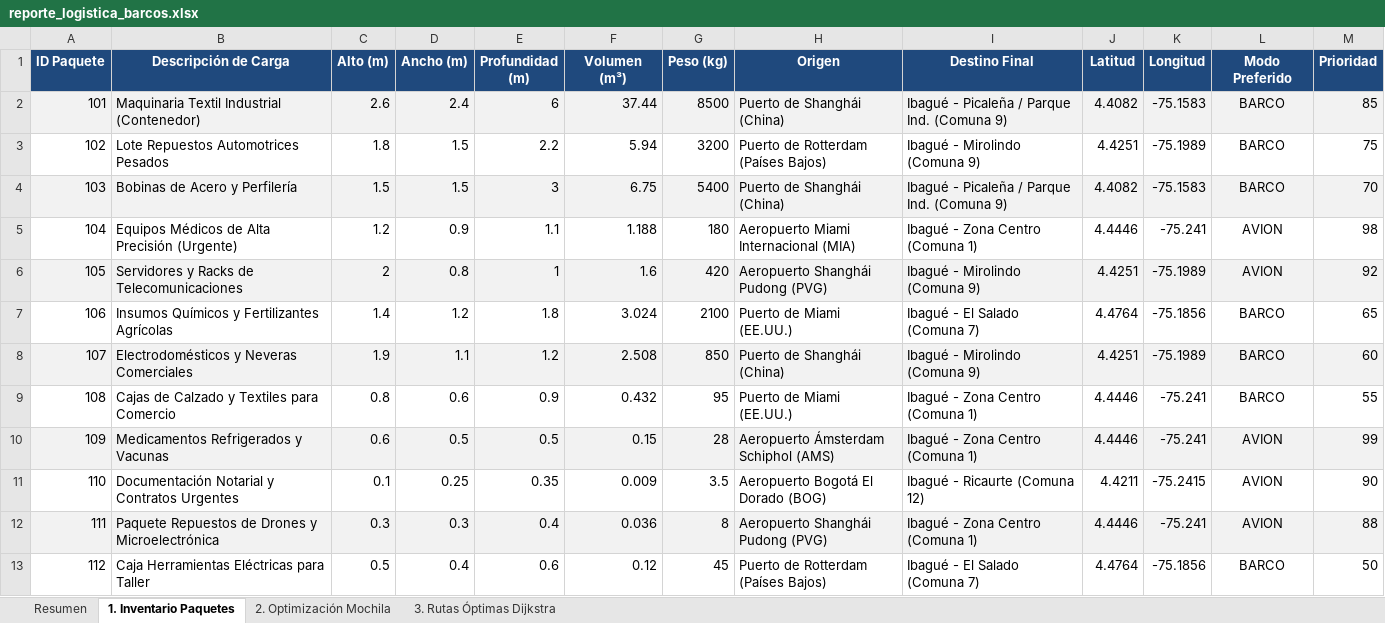
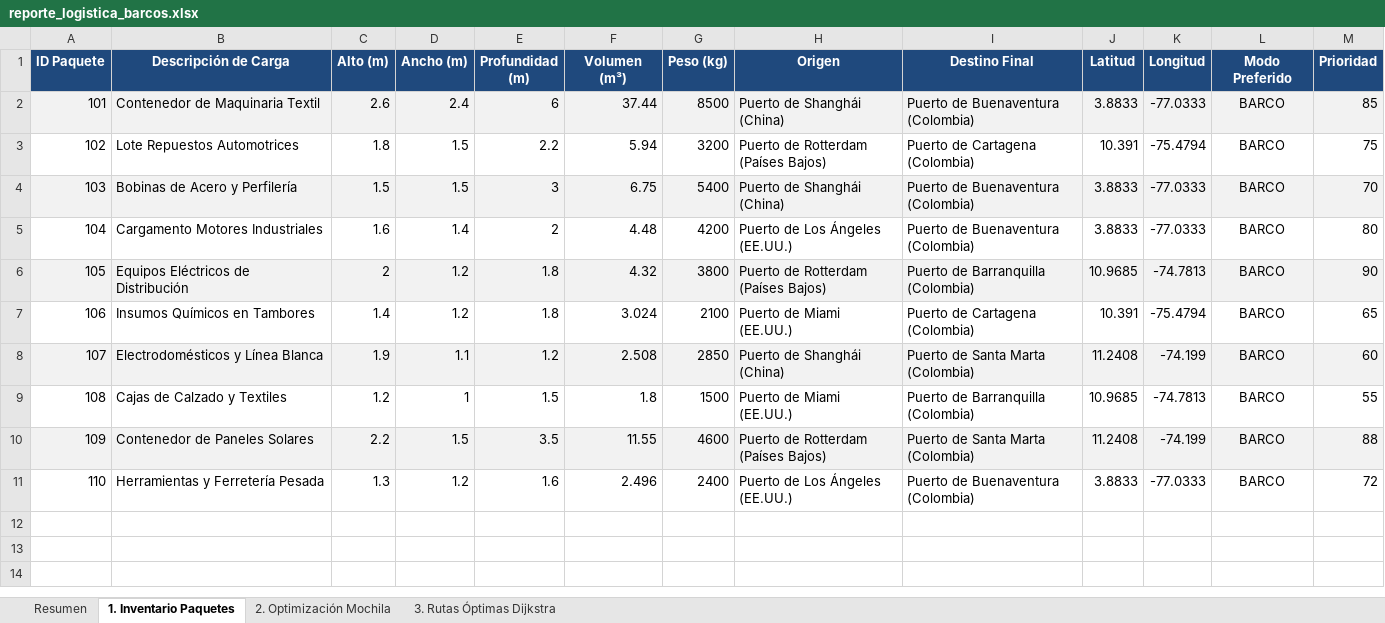
Before and after one commit to santiagoavilaramirez14-collab/Tarea-BarcosAlgoritmo, an Excel workbook: reporte_logistica_barcos.xlsx, sheet 1. Inventario Paquetes, drawn as a sheet; values as stored, in another font and other column widths than the file's, no borders; removed rows and columns are numbered as before the commit, all else as after; the diff names each change by its address in the sheet, - before the commit and + after, or states it on an @@ line.

Commit message:
Enfocar proyecto exclusivamente en Barcos y rutas entre puertos

```diff
--- a/reporte_logistica_barcos.xlsx (sheet 1. Inventario Paquetes)
+++ b/reporte_logistica_barcos.xlsx (sheet 1. Inventario Paquetes)
-B2 (Descripción de Carga): Maquinaria Textil Industrial (Contenedor)
+B2 (Descripción de Carga): Contenedor de Maquinaria Textil
-I2 (Destino Final): Ibagué - Picaleña / Parque Ind. (Comuna 9)
+I2 (Destino Final): Puerto de Buenaventura (Colombia)
-J2 (Latitud): 4.4082
+J2 (Latitud): 3.8833
-K2 (Longitud): -75.1583
+K2 (Longitud): -77.0333
-B3 (Descripción de Carga): Lote Repuestos Automotrices Pesados
+B3 (Descripción de Carga): Lote Repuestos Automotrices
-I3 (Destino Final): Ibagué - Mirolindo (Comuna 9)
+I3 (Destino Final): Puerto de Cartagena (Colombia)
-J3 (Latitud): 4.4251
+J3 (Latitud): 10.391
-K3 (Longitud): -75.1989
+K3 (Longitud): -75.4794
-I4 (Destino Final): Ibagué - Picaleña / Parque Ind. (Comuna 9)
+I4 (Destino Final): Puerto de Buenaventura (Colombia)
-J4 (Latitud): 4.4082
+J4 (Latitud): 3.8833
-K4 (Longitud): -75.1583
+K4 (Longitud): -77.0333
-row 5: 104 | Equipos Médicos de Alta Precisión (Urgente) | 1.2 | 0.9 | 1.1 | 1.188 | 180 | Aeropuerto Miami Internacional (MIA) | Ibagué - Zona Centro (Comuna 1) | 4.4446 | -75.241 | AVION | 98
-row 6: 105 | Servidores y Racks de Telecomunicaciones | 2 | 0.8 | 1 | 1.6 | 420 | Aeropuerto Shanghái Pudong (PVG) | Ibagué - Mirolindo (Comuna 9) | 4.4251 | -75.1989 | AVION | 92
+row 5: 104 | Cargamento Motores Industriales | 1.6 | 1.4 | 2 | 4.48 | 4200 | Puerto de Los Ángeles (EE.UU.) | Puerto de Buenaventura (Colombia) | 3.8833 | -77.0333 | BARCO | 80
+row 6: 105 | Equipos Eléctricos de Distribución | 2 | 1.2 | 1.8 | 4.32 | 3800 | Puerto de Rotterdam (Países Bajos) | Puerto de Barranquilla (Colombia) | 10.9685 | -74.7813 | BARCO | 90
-B7 (Descripción de Carga): Insumos Químicos y Fertilizantes Agrícolas
+B7 (Descripción de Carga): Insumos Químicos en Tambores
-I7 (Destino Final): Ibagué - El Salado (Comuna 7)
+I7 (Destino Final): Puerto de Cartagena (Colombia)
-J7 (Latitud): 4.4764
+J7 (Latitud): 10.391
-K7 (Longitud): -75.1856
+K7 (Longitud): -75.4794
-B8 (Descripción de Carga): Electrodomésticos y Neveras Comerciales
+B8 (Descripción de Carga): Electrodomésticos y Línea Blanca
-G8 (Peso (kg)): 850
+G8 (Peso (kg)): 2850
-I8 (Destino Final): Ibagué - Mirolindo (Comuna 9)
+I8 (Destino Final): Puerto de Santa Marta (Colombia)
-J8 (Latitud): 4.4251
+J8 (Latitud): 11.2408
-K8 (Longitud): -75.1989
+K8 (Longitud): -74.199
-row 9: 108 | Cajas de Calzado y Textiles para Comercio | 0.8 | 0.6 | 0.9 | 0.432 | 95 | Puerto de Miami (EE.UU.) | Ibagué - Zona Centro (Comuna 1) | 4.4446 | -75.241 | BARCO | 55
-row 10: 109 | Medicamentos Refrigerados y Vacunas | 0.6 | 0.5 | 0.5 | 0.15 | 28 | Aeropuerto Ámsterdam Schiphol (AMS) | Ibagué - Zona Centro (Comuna 1) | 4.4446 | -75.241 | AVION | 99
-row 11: 110 | Documentación Notarial y Contratos Urgentes | 0.1 | 0.25 | 0.35 | 0.009 | 3.5 | Aeropuerto Bogotá El Dorado (BOG) | Ibagué - Ricaurte (Comuna 12) | 4.4211 | -75.2415 | AVION | 90
-row 12: 111 | Paquete Repuestos de Drones y Microelectrónica | 0.3 | 0.3 | 0.4 | 0.036 | 8 | Aeropuerto Shanghái Pudong (PVG) | Ibagué - Zona Centro (Comuna 1) | 4.4446 | -75.241 | AVION | 88
-row 13: 112 | Caja Herramientas Eléctricas para Taller | 0.5 | 0.4 | 0.6 | 0.12 | 45 | Puerto de Rotterdam (Países Bajos) | Ibagué - El Salado (Comuna 7) | 4.4764 | -75.1856 | BARCO | 50
+row 9: 108 | Cajas de Calzado y Textiles | 1.2 | 1 | 1.5 | 1.8 | 1500 | Puerto de Miami (EE.UU.) | Puerto de Barranquilla (Colombia) | 10.9685 | -74.7813 | BARCO | 55
+row 10: 109 | Contenedor de Paneles Solares | 2.2 | 1.5 | 3.5 | 11.55 | 4600 | Puerto de Rotterdam (Países Bajos) | Puerto de Santa Marta (Colombia) | 11.2408 | -74.199 | BARCO | 88
+row 11: 110 | Herramientas y Ferretería Pesada | 1.3 | 1.2 | 1.6 | 2.496 | 2400 | Puerto de Los Ángeles (EE.UU.) | Puerto de Buenaventura (Colombia) | 3.8833 | -77.0333 | BARCO | 72
```
Also changed, not shown: sheet 3. Rutas Óptimas Dijkstra, sheet 2. Optimización Mochila, sheet Resumen, 8 other files.
